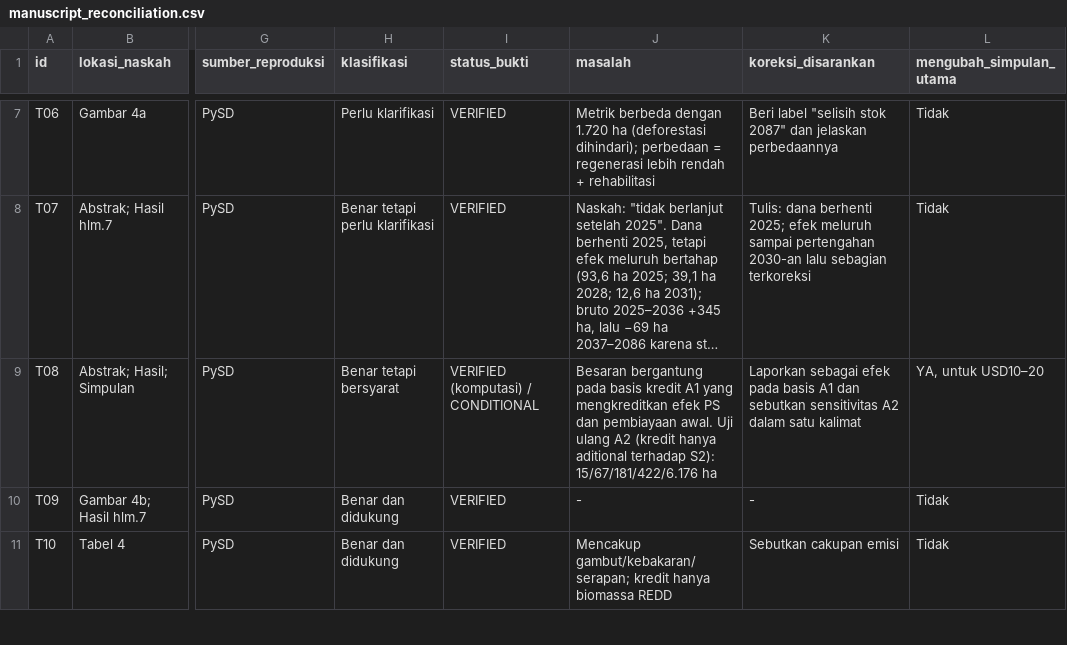
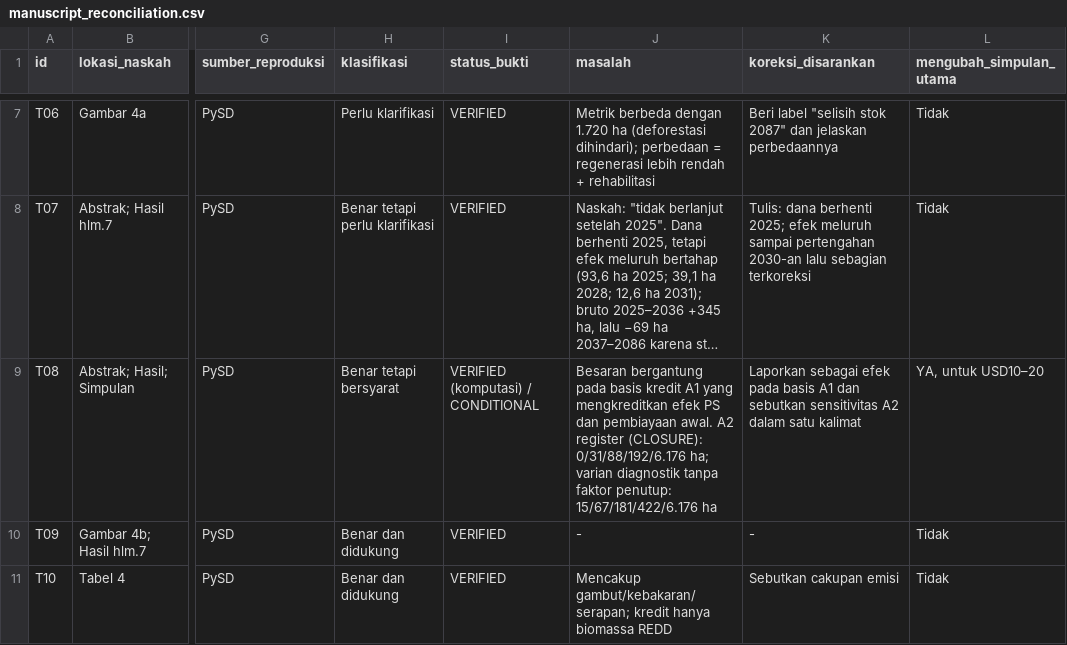
Before and after one commit to revoliaaa/revi, a CSV file: FINAL_RESEARCH_AUDIT_4SCENARIO/08_MANUSCRIPT_RECONCILIATION/manuscript_reconciliation.csv, drawn as a sheet; only a part is shown, gaps mark what is left out; long unchanged cells end in …; the diff names each change by its address in the sheet, - before the commit and + after, or states it on an @@ line.

```diff
--- a/FINAL_RESEARCH_AUDIT_4SCENARIO/08_MANUSCRIPT_RECONCILIATION/manuscript_reconciliation.csv
+++ b/FINAL_RESEARCH_AUDIT_4SCENARIO/08_MANUSCRIPT_RECONCILIATION/manuscript_reconciliation.csv
-J9 (masalah): …pembiayaan awal. Uji ulang A2 (kredit hanya aditional terhadap S2): 15/67/181/422/6.176 ha
+J9 (masalah): …pembiayaan awal. A2 register (CLOSURE): 0/31/88/192/6.176 ha; varian diagnostik tanpa faktor penutup: 15/67/181/422/6.176 ha
```
Also changed, not shown: 18 other files.
